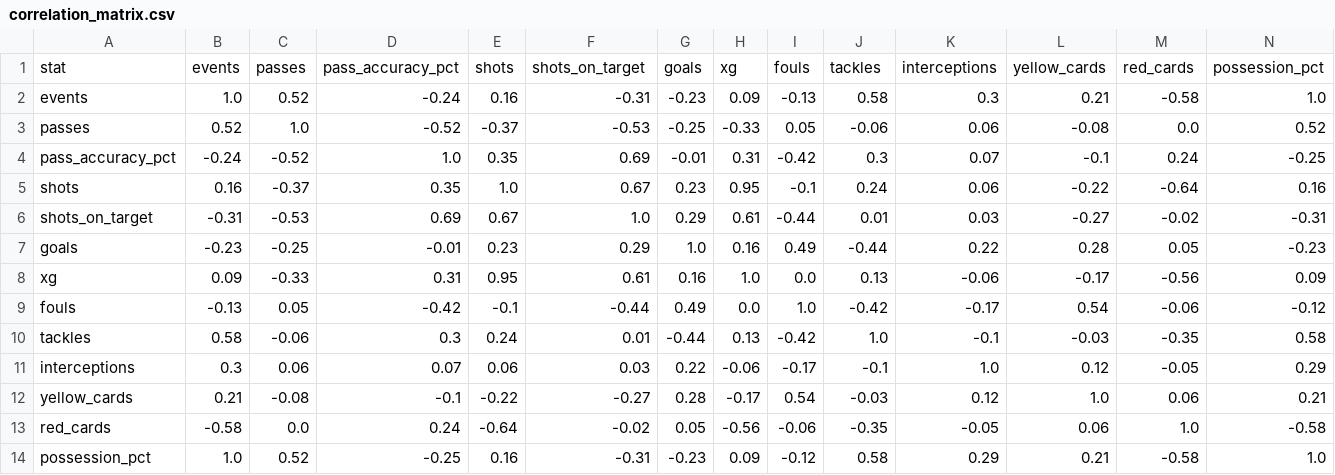
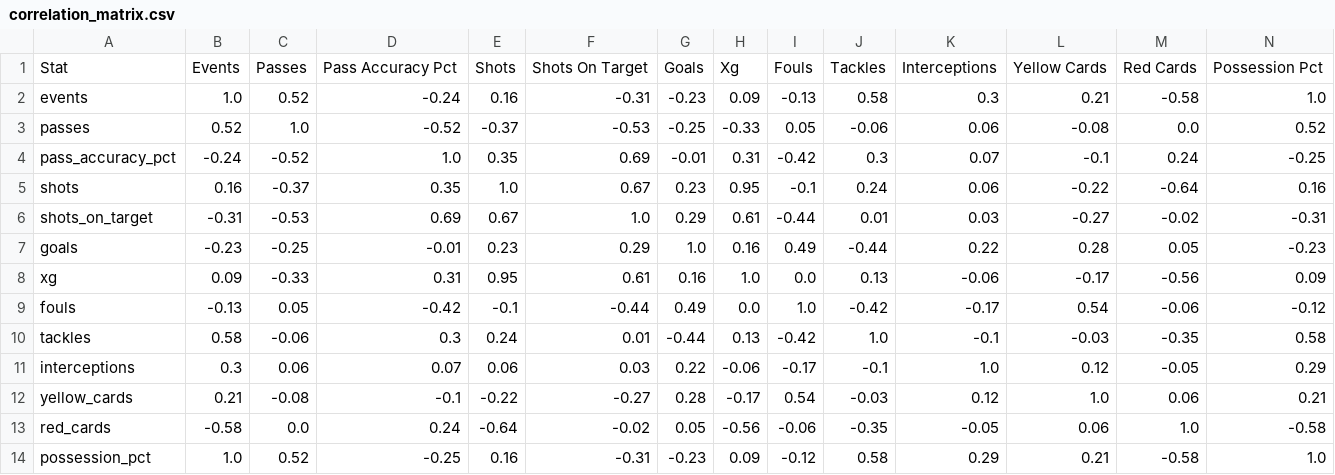
Before and after one commit to DavidicGeneration01/football-tactical-momentum-analyzer, a CSV file: data/reports/correlation_matrix.csv, drawn as a sheet.

Commit message:
Performed exploratory data analysis, calculate Momentum Index, create summary statistics and tested calculations, refine visualizations, verify analysis accuracy

```diff
--- a/data/reports/correlation_matrix.csv
+++ b/data/reports/correlation_matrix.csv
@@ -1,2 +1,2 @@
-stat,events,passes,pass_accuracy_pct,shots,shots_on_target,goals,xg,fouls,tackles,interceptions,yellow_cards,red_cards,possession_pct
+Stat,Events,Passes,Pass Accuracy Pct,Shots,Shots On Target,Goals,Xg,Fouls,Tackles,Interceptions,Yellow Cards,Red Cards,Possession Pct
 events,1.0,0.52,-0.24,0.16,-0.31,-0.23,0.09,-0.13,0.58,0.3,0.21,-0.58,1.0
```
Also changed, not shown: data/reports/match_ratings.csv, data/reports/performance_summary.csv, 9 other files.
